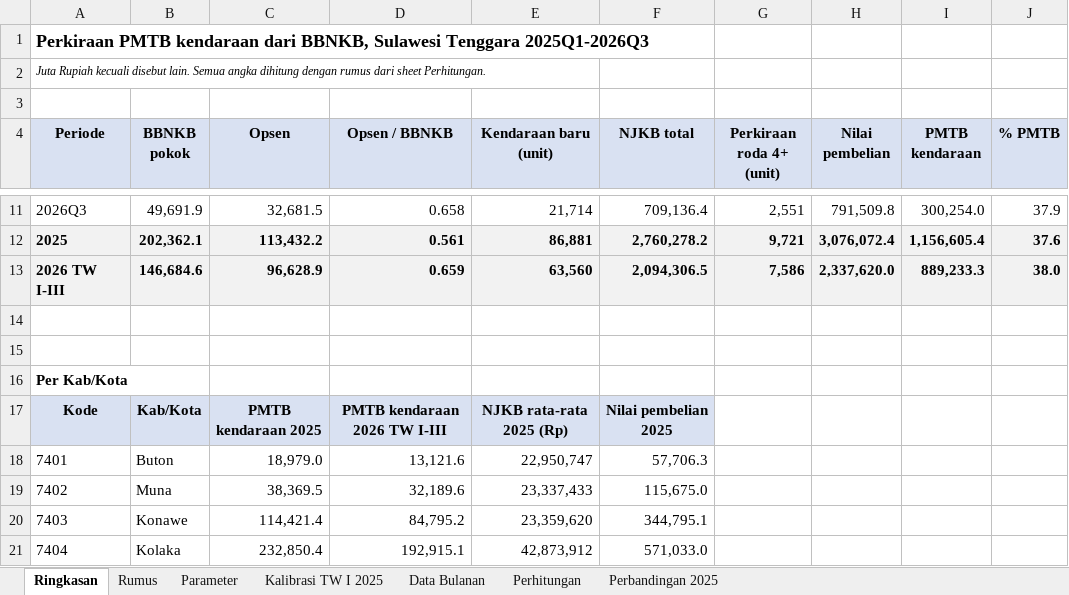
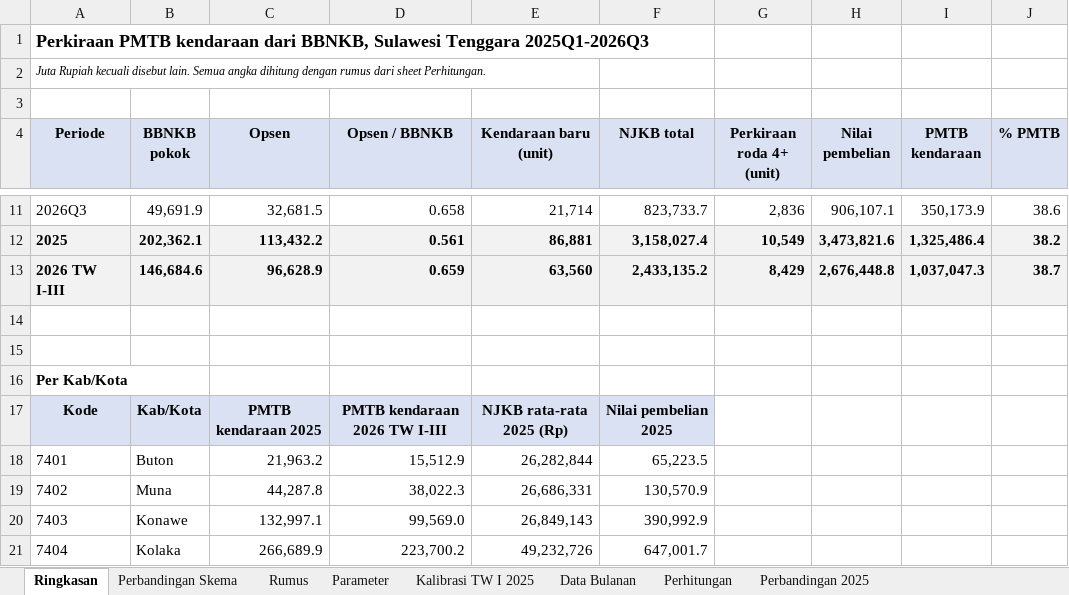
Before and after one commit to essentialstat-web/tiff-datasets, an Excel workbook: Sultra_PMTB_Kendaraan_BBNKB.xlsx, sheet Ringkasan, drawn as a sheet; only a part is shown, gaps mark what is left out; values as stored, in another font and other column widths than the file's, no borders; the diff covers the shown part only; the diff names each change by its address in the sheet, - before the commit and + after, or states it on an @@ line.

```diff
--- a/Sultra_PMTB_Kendaraan_BBNKB.xlsx (sheet Ringkasan)
+++ b/Sultra_PMTB_Kendaraan_BBNKB.xlsx (sheet Ringkasan)
+sheet tab: Perbandingan Skema
-F11 (NJKB total): 709,136.4
+F11 (NJKB total): 823,733.7
-G11 (Perkiraan roda 4+ (unit)): 2,551
+G11 (Perkiraan roda 4+ (unit)): 2,836
-H11 (Nilai pembelian): 791,509.8
+H11 (Nilai pembelian): 906,107.1
-I11 (PMTB kendaraan): 300,254.0
+I11 (PMTB kendaraan): 350,173.9
-J11 (% PMTB): 37.9
+J11 (% PMTB): 38.6
-F12 (NJKB total): 2,760,278.2
+F12 (NJKB total): 3,158,027.4
-G12 (Perkiraan roda 4+ (unit)): 9,721
+G12 (Perkiraan roda 4+ (unit)): 10,549
-H12 (Nilai pembelian): 3,076,072.4
+H12 (Nilai pembelian): 3,473,821.6
-I12 (PMTB kendaraan): 1,156,605.4
+I12 (PMTB kendaraan): 1,325,486.4
-J12 (% PMTB): 37.6
+J12 (% PMTB): 38.2
-F13 (NJKB total): 2,094,306.5
+F13 (NJKB total): 2,433,135.2
-G13 (Perkiraan roda 4+ (unit)): 7,586
+G13 (Perkiraan roda 4+ (unit)): 8,429
-H13 (Nilai pembelian): 2,337,620.0
+H13 (Nilai pembelian): 2,676,448.8
-I13 (PMTB kendaraan): 889,233.3
+I13 (PMTB kendaraan): 1,037,047.3
-J13 (% PMTB): 38.0
+J13 (% PMTB): 38.7
-C18 (Opsen): 18,979.0
+C18 (Opsen): 21,963.2
-D18 (Opsen / BBNKB): 13,121.6
+D18 (Opsen / BBNKB): 15,512.9
-E18 (Kendaraan baru (unit)): 22,950,747
+E18 (Kendaraan baru (unit)): 26,282,844
-F18 (NJKB total): 57,706.3
+F18 (NJKB total): 65,223.5
-C19 (Opsen): 38,369.5
+C19 (Opsen): 44,287.8
-D19 (Opsen / BBNKB): 32,189.6
+D19 (Opsen / BBNKB): 38,022.3
-E19 (Kendaraan baru (unit)): 23,337,433
+E19 (Kendaraan baru (unit)): 26,686,331
-F19 (NJKB total): 115,675.0
+F19 (NJKB total): 130,570.9
-C20 (Opsen): 114,421.4
+C20 (Opsen): 132,997.1
-D20 (Opsen / BBNKB): 84,795.2
+D20 (Opsen / BBNKB): 99,569.0
-E20 (Kendaraan baru (unit)): 23,359,620
+E20 (Kendaraan baru (unit)): 26,849,143
-F20 (NJKB total): 344,795.1
+F20 (NJKB total): 390,992.9
-C21 (Opsen): 232,850.4
+C21 (Opsen): 266,689.9
-D21 (Opsen / BBNKB): 192,915.1
+D21 (Opsen / BBNKB): 223,700.2
-E21 (Kendaraan baru (unit)): 42,873,912
+E21 (Kendaraan baru (unit)): 49,232,726
-F21 (NJKB total): 571,033.0
+F21 (NJKB total): 647,001.7
```
Also changed, not shown: 84 edited cells elsewhere in this sheet, sheet Perhitungan, sheet Perbandingan 2025, sheet Parameter, sheet Rumus, sheet Kalibrasi TW I 2025, formulas that keep their value.
